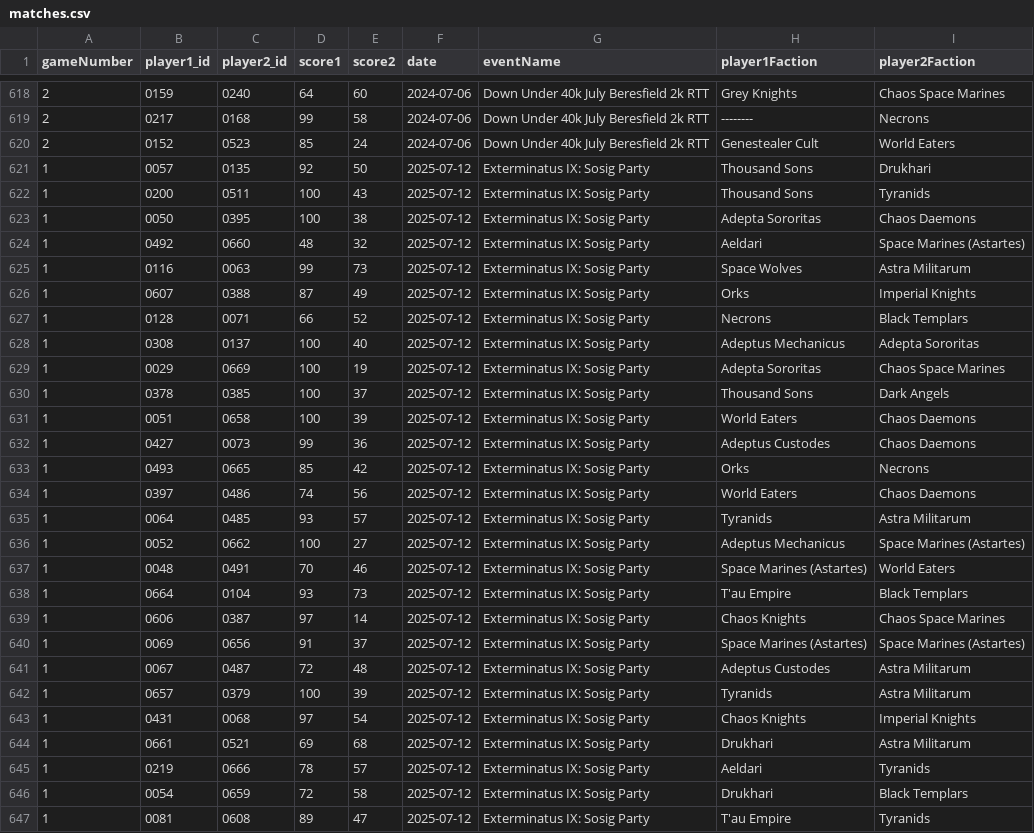
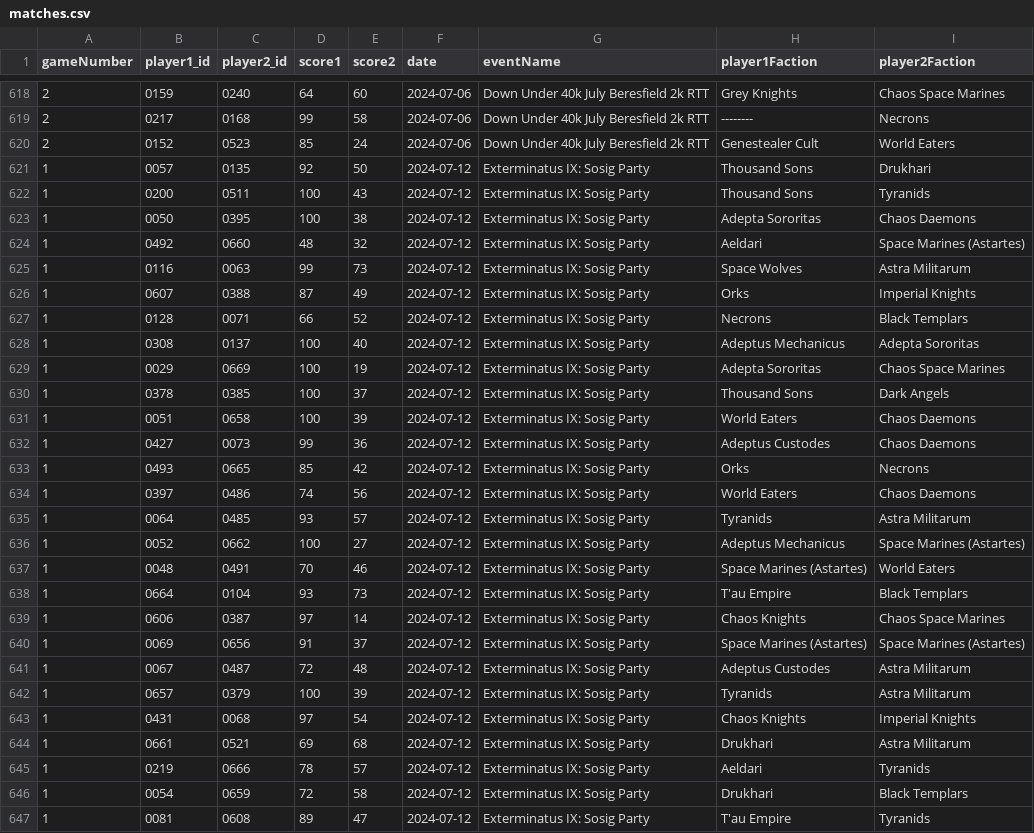
Before and after one commit to SPG40k/elo-ranking-app, a CSV file: public/matches.csv, drawn as a sheet; only a part is shown, gaps mark what is left out; the diff covers the shown part only; the diff names each change by its address in the sheet, - before the commit and + after, or states it on an @@ line.

```diff
--- a/public/matches.csv
+++ b/public/matches.csv
-F621:F647 (date): 2025-07-12
+F621:F647 (date): 2024-07-12
```
Also changed, not shown: 132 edited cells elsewhere in this file, 35 other files.
